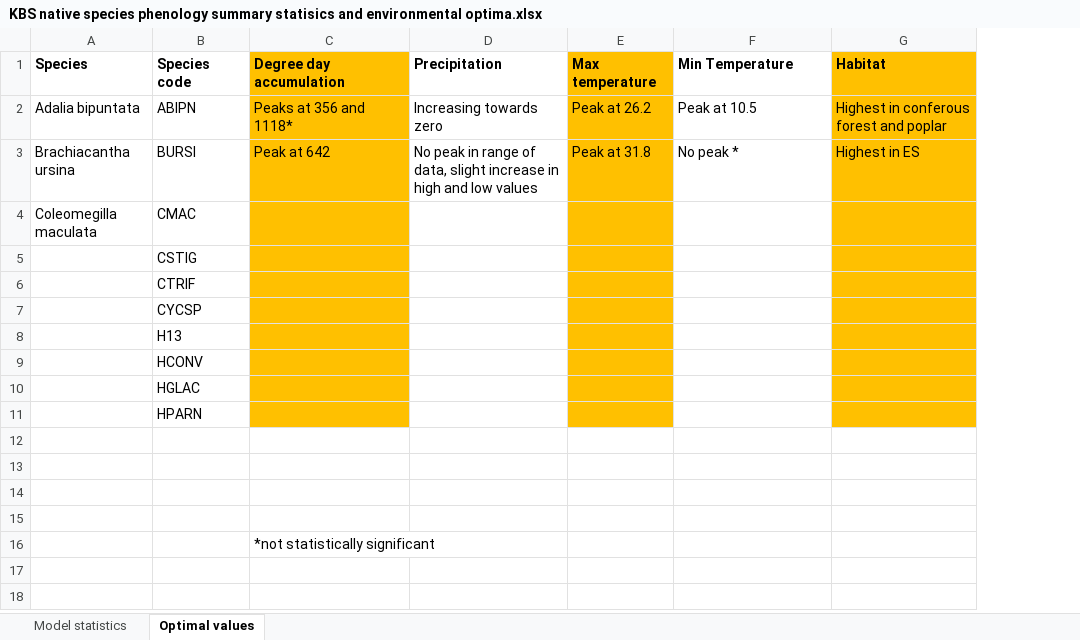
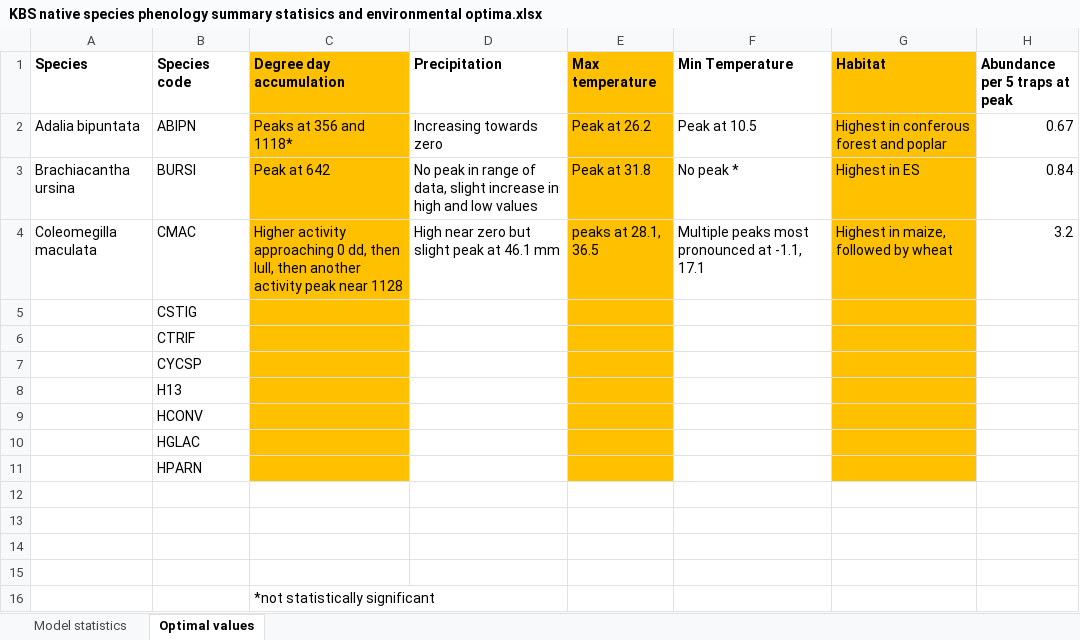
Before and after one commit to BahlaiLab/KBS_LB_phenology, an Excel workbook: plots/KBS native species phenology summary statisics and environmental optima.xlsx, sheet Optimal values, drawn as a sheet; values as stored, in another font and other column widths than the file's, no borders; removed rows and columns are numbered as before the commit, all else as after; the diff names each change by its address in the sheet, - before the commit and + after, or states it on an @@ line.

Commit message:
add cmac analysis and compile results

```diff
--- a/plots/KBS native species phenology summary statisics and environmental optima.xlsx (sheet Optimal values)
+++ b/plots/KBS native species phenology summary statisics and environmental optima.xlsx (sheet Optimal values)
+column H (Abundance per 5 traps at peak), rows 2-3: 0.67 | 0.84
-row 4: Coleomegilla maculata | CMAC
+row 4: Coleomegilla maculata | CMAC | Higher activity approaching 0 dd, then lull, then another activity peak near 1128 | High near zero but slight peak at 46.1 mm | peaks at 28.1, 36.5 | Multiple peaks most pronounced at -1.1, 17.1 | Highest in maize, followed by wheat | 3.2
```
Also changed, not shown: sheet Model statistics, 3 other files.
